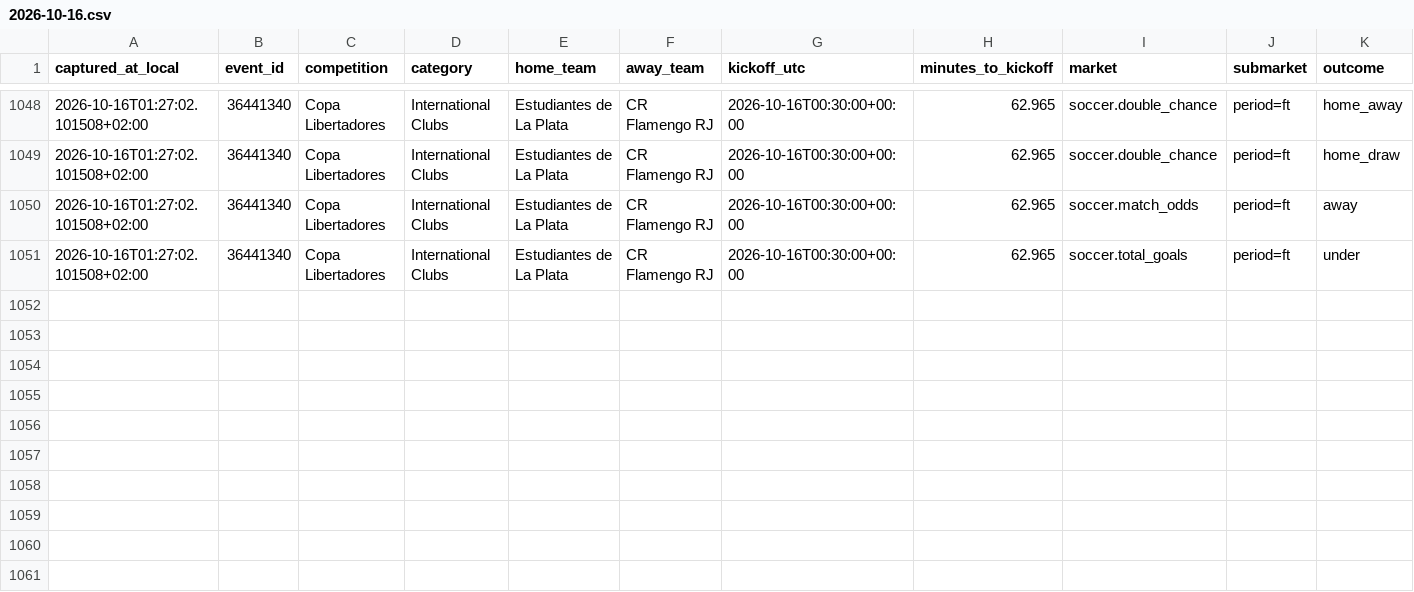
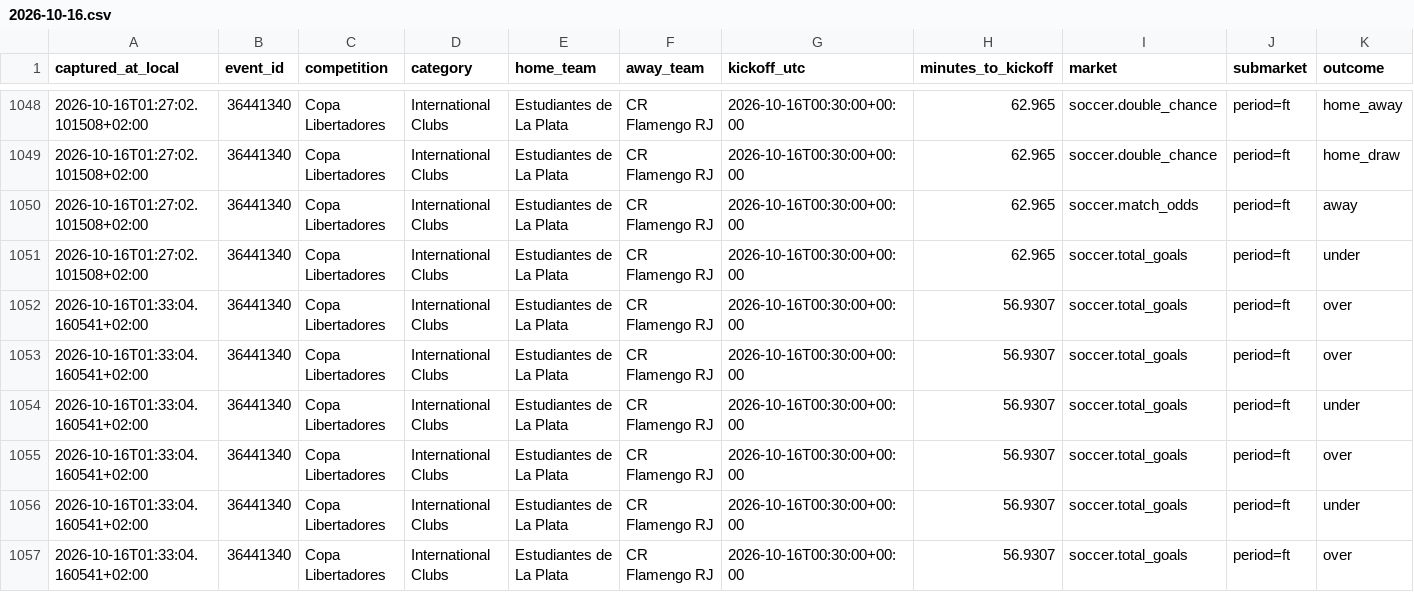
Before and after one commit to ILNIENTE1989/quote-shadow-v2, a CSV file: data/cloudbet/changes/2026-10-16.csv, drawn as a sheet; only a part is shown, gaps mark what is left out; rows hold the shown columns only; the diff names each change by its address in the sheet, - before the commit and + after, or states it on an @@ line.

Commit message:
data: snapshot Cloudbet

```diff
--- a/data/cloudbet/changes/2026-10-16.csv
+++ b/data/cloudbet/changes/2026-10-16.csv
+row 1052: 2026-10-16T01:33:04.160541+02:00 | 36441340 | Copa Libertadores | International Clubs | Estudiantes de La Plata | CR Flamengo RJ | 2026-10-16T00:30:00+00:00 | 56.9307 | soccer.total_goals | period=ft | over
+row 1053: 2026-10-16T01:33:04.160541+02:00 | 36441340 | Copa Libertadores | International Clubs | Estudiantes de La Plata | CR Flamengo RJ | 2026-10-16T00:30:00+00:00 | 56.9307 | soccer.total_goals | period=ft | over
+row 1054: 2026-10-16T01:33:04.160541+02:00 | 36441340 | Copa Libertadores | International Clubs | Estudiantes de La Plata | CR Flamengo RJ | 2026-10-16T00:30:00+00:00 | 56.9307 | soccer.total_goals | period=ft | under
+row 1055: 2026-10-16T01:33:04.160541+02:00 | 36441340 | Copa Libertadores | International Clubs | Estudiantes de La Plata | CR Flamengo RJ | 2026-10-16T00:30:00+00:00 | 56.9307 | soccer.total_goals | period=ft | over
+row 1056: 2026-10-16T01:33:04.160541+02:00 | 36441340 | Copa Libertadores | International Clubs | Estudiantes de La Plata | CR Flamengo RJ | 2026-10-16T00:30:00+00:00 | 56.9307 | soccer.total_goals | period=ft | under
+row 1057: 2026-10-16T01:33:04.160541+02:00 | 36441340 | Copa Libertadores | International Clubs | Estudiantes de La Plata | CR Flamengo RJ | 2026-10-16T00:30:00+00:00 | 56.9307 | soccer.total_goals | period=ft | over
```
Also changed, not shown: 2 other files.
